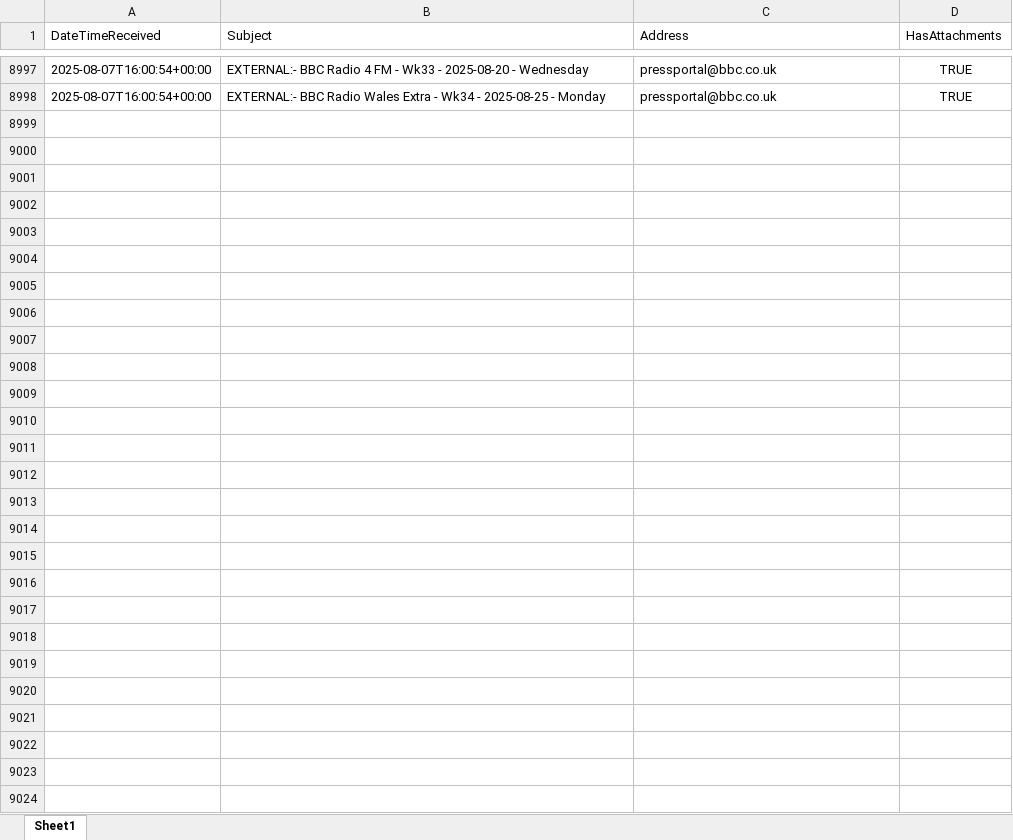
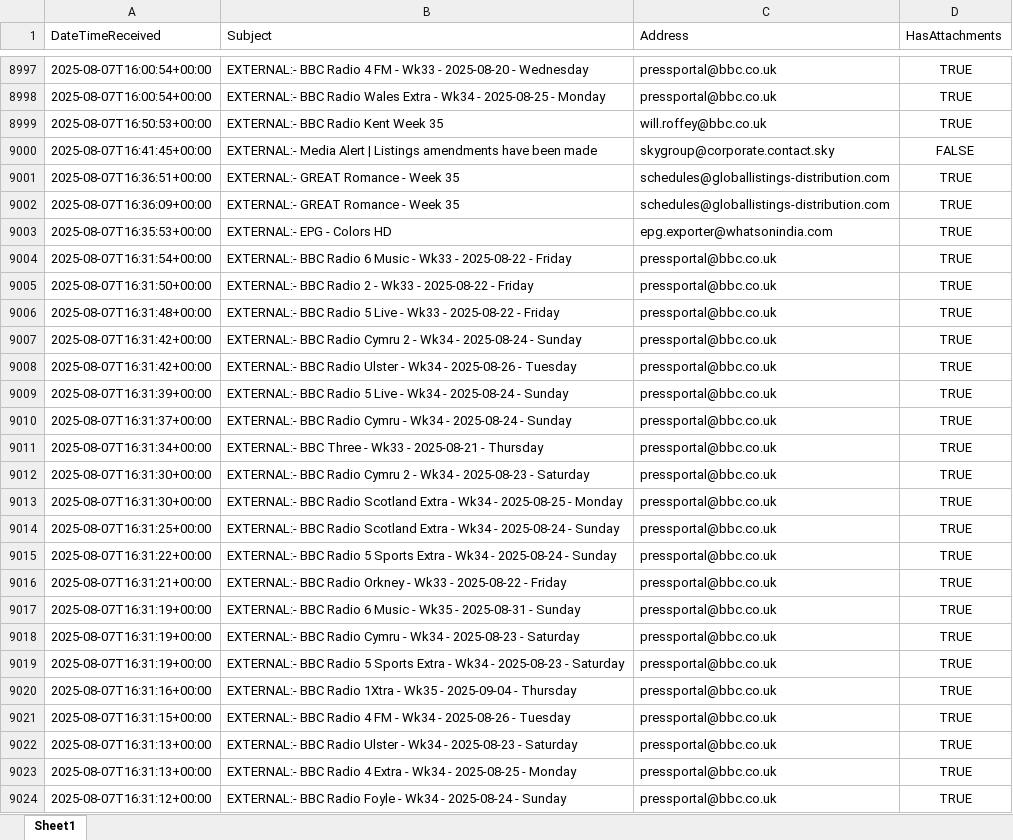
Before and after one commit to nickyleech/Files, an Excel workbook: Mailbox Emails/Mailbox Emails.xlsx, sheet Sheet1, drawn as a sheet; only a part is shown, gaps mark what is left out; values as stored, in another font and other column widths than the file's, no borders; table styles not drawn; the diff names each change by its address in the sheet, - before the commit and + after, or states it on an @@ line.

Commit message:
Update file from SharePoint:

```diff
--- a/Mailbox Emails/Mailbox Emails.xlsx (sheet Sheet1)
+++ b/Mailbox Emails/Mailbox Emails.xlsx (sheet Sheet1)
+row 8999: 2025-08-07T16:50:53+00:00 | EXTERNAL:- BBC Radio Kent Week 35 | will.roffey@bbc.co.uk | TRUE
+row 9000: 2025-08-07T16:41:45+00:00 | EXTERNAL:- Media Alert | Listings amendments have been made | skygroup@corporate.contact.sky | FALSE
+row 9001: 2025-08-07T16:36:51+00:00 | EXTERNAL:- GREAT Romance - Week 35 | schedules@globallistings-distribution.com | TRUE
+row 9002: 2025-08-07T16:36:09+00:00 | EXTERNAL:- GREAT Romance - Week 35 | schedules@globallistings-distribution.com | TRUE
+row 9003: 2025-08-07T16:35:53+00:00 | EXTERNAL:- EPG - Colors HD | epg.exporter@whatsonindia.com | TRUE
+row 9004: 2025-08-07T16:31:54+00:00 | EXTERNAL:- BBC Radio 6 Music - Wk33 - 2025-08-22 - Friday | pressportal@bbc.co.uk | TRUE
+row 9005: 2025-08-07T16:31:50+00:00 | EXTERNAL:- BBC Radio 2 - Wk33 - 2025-08-22 - Friday | pressportal@bbc.co.uk | TRUE
+row 9006: 2025-08-07T16:31:48+00:00 | EXTERNAL:- BBC Radio 5 Live - Wk33 - 2025-08-22 - Friday | pressportal@bbc.co.uk | TRUE
+row 9007: 2025-08-07T16:31:42+00:00 | EXTERNAL:- BBC Radio Cymru 2 - Wk34 - 2025-08-24 - Sunday | pressportal@bbc.co.uk | TRUE
+row 9008: 2025-08-07T16:31:42+00:00 | EXTERNAL:- BBC Radio Ulster - Wk34 - 2025-08-26 - Tuesday | pressportal@bbc.co.uk | TRUE
+row 9009: 2025-08-07T16:31:39+00:00 | EXTERNAL:- BBC Radio 5 Live - Wk34 - 2025-08-24 - Sunday | pressportal@bbc.co.uk | TRUE
+row 9010: 2025-08-07T16:31:37+00:00 | EXTERNAL:- BBC Radio Cymru - Wk34 - 2025-08-24 - Sunday | pressportal@bbc.co.uk | TRUE
+row 9011: 2025-08-07T16:31:34+00:00 | EXTERNAL:- BBC Three - Wk33 - 2025-08-21 - Thursday | pressportal@bbc.co.uk | TRUE
+row 9012: 2025-08-07T16:31:30+00:00 | EXTERNAL:- BBC Radio Cymru 2 - Wk34 - 2025-08-23 - Saturday | pressportal@bbc.co.uk | TRUE
+row 9013: 2025-08-07T16:31:30+00:00 | EXTERNAL:- BBC Radio Scotland Extra - Wk34 - 2025-08-25 - Monday | pressportal@bbc.co.uk | TRUE
+row 9014: 2025-08-07T16:31:25+00:00 | EXTERNAL:- BBC Radio Scotland Extra - Wk34 - 2025-08-24 - Sunday | pressportal@bbc.co.uk | TRUE
+row 9015: 2025-08-07T16:31:22+00:00 | EXTERNAL:- BBC Radio 5 Sports Extra - Wk34 - 2025-08-24 - Sunday | pressportal@bbc.co.uk | TRUE
+row 9016: 2025-08-07T16:31:21+00:00 | EXTERNAL:- BBC Radio Orkney - Wk33 - 2025-08-22 - Friday | pressportal@bbc.co.uk | TRUE
+row 9017: 2025-08-07T16:31:19+00:00 | EXTERNAL:- BBC Radio 6 Music - Wk35 - 2025-08-31 - Sunday | pressportal@bbc.co.uk | TRUE
+row 9018: 2025-08-07T16:31:19+00:00 | EXTERNAL:- BBC Radio Cymru - Wk34 - 2025-08-23 - Saturday | pressportal@bbc.co.uk | TRUE
+row 9019: 2025-08-07T16:31:19+00:00 | EXTERNAL:- BBC Radio 5 Sports Extra - Wk34 - 2025-08-23 - Saturday | pressportal@bbc.co.uk | TRUE
+row 9020: 2025-08-07T16:31:16+00:00 | EXTERNAL:- BBC Radio 1Xtra - Wk35 - 2025-09-04 - Thursday | pressportal@bbc.co.uk | TRUE
+row 9021: 2025-08-07T16:31:15+00:00 | EXTERNAL:- BBC Radio 4 FM - Wk34 - 2025-08-26 - Tuesday | pressportal@bbc.co.uk | TRUE
+row 9022: 2025-08-07T16:31:13+00:00 | EXTERNAL:- BBC Radio Ulster - Wk34 - 2025-08-23 - Saturday | pressportal@bbc.co.uk | TRUE
+row 9023: 2025-08-07T16:31:13+00:00 | EXTERNAL:- BBC Radio 4 Extra - Wk34 - 2025-08-25 - Monday | pressportal@bbc.co.uk | TRUE
+row 9024: 2025-08-07T16:31:12+00:00 | EXTERNAL:- BBC Radio Foyle - Wk34 - 2025-08-24 - Sunday | pressportal@bbc.co.uk | TRUE
```
